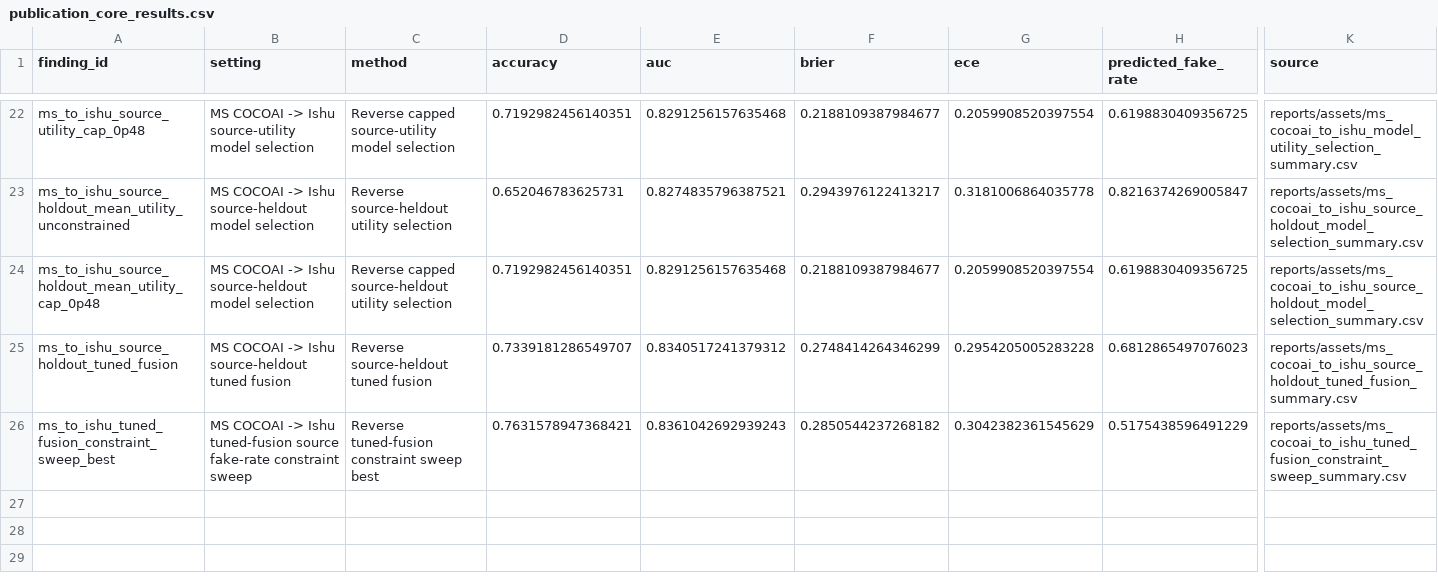
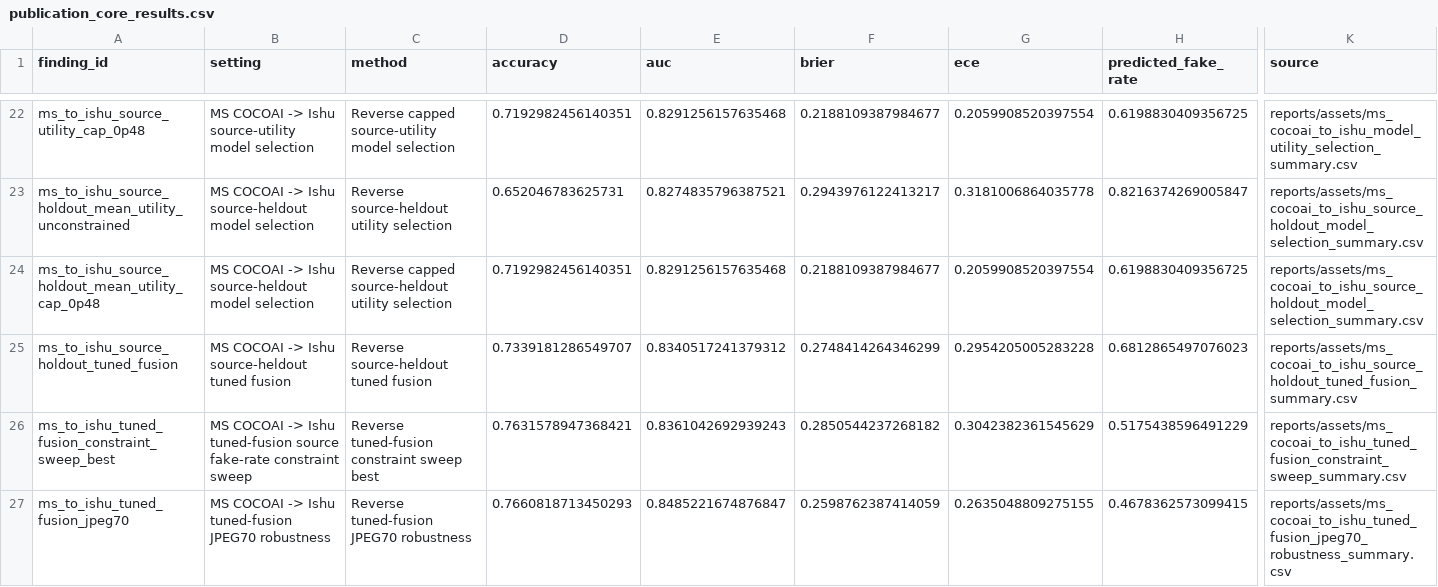
Before and after one commit to DrStrangel0ve/ai-image-forensics-comparison, a CSV file: reports/assets/publication_core_results.csv, drawn as a sheet; only a part is shown, gaps mark what is left out; rows hold the shown columns only; the diff names each change by its address in the sheet, - before the commit and + after, or states it on an @@ line.

```diff
--- a/reports/assets/publication_core_results.csv
+++ b/reports/assets/publication_core_results.csv
+row 27: ms_to_ishu_tuned_fusion_jpeg70 | MS COCOAI -> Ishu tuned-fusion JPEG70 robustness | Reverse tuned-fusion JPEG70 robustness | 0.7660818713450293 | 0.8485221674876847 | 0.2598762387414059 | 0.2635048809275155 | 0.4678362573099415 | reports/assets/ms_cocoai_to_ishu_tuned_fusion_jpeg70_robustness_summary.csv
```
Also changed, not shown: reports/assets/claim_evidence_matrix.csv, 15 other files.
